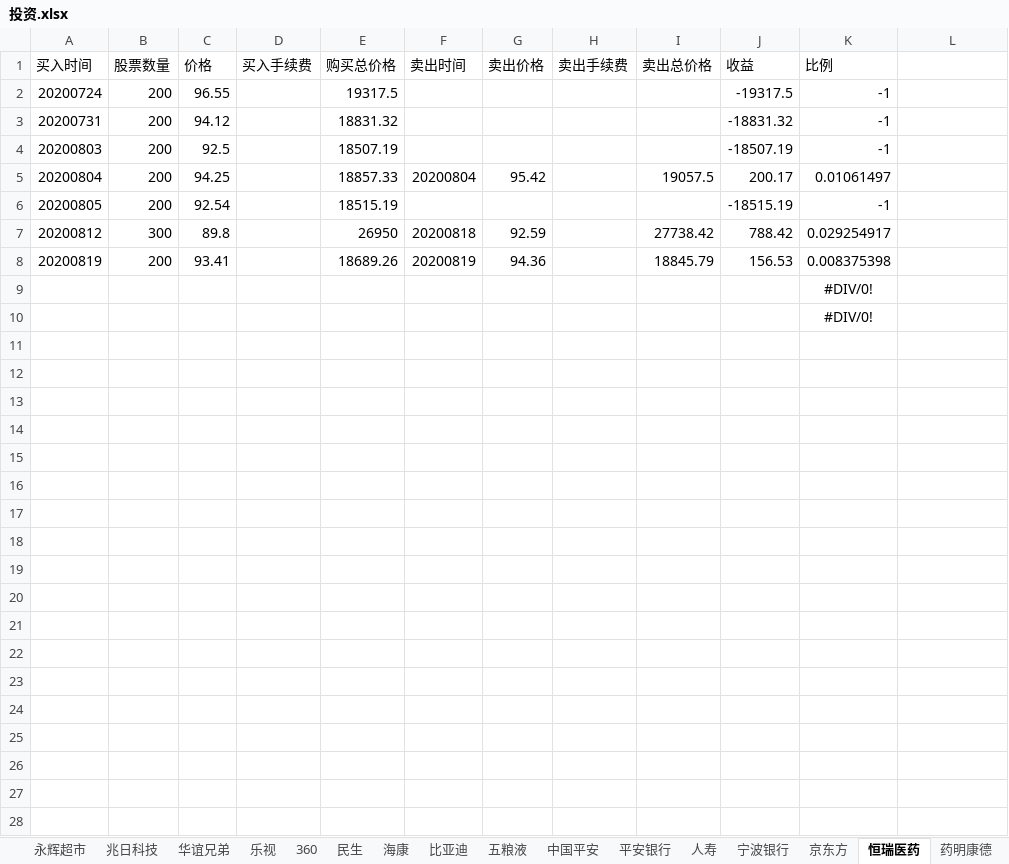
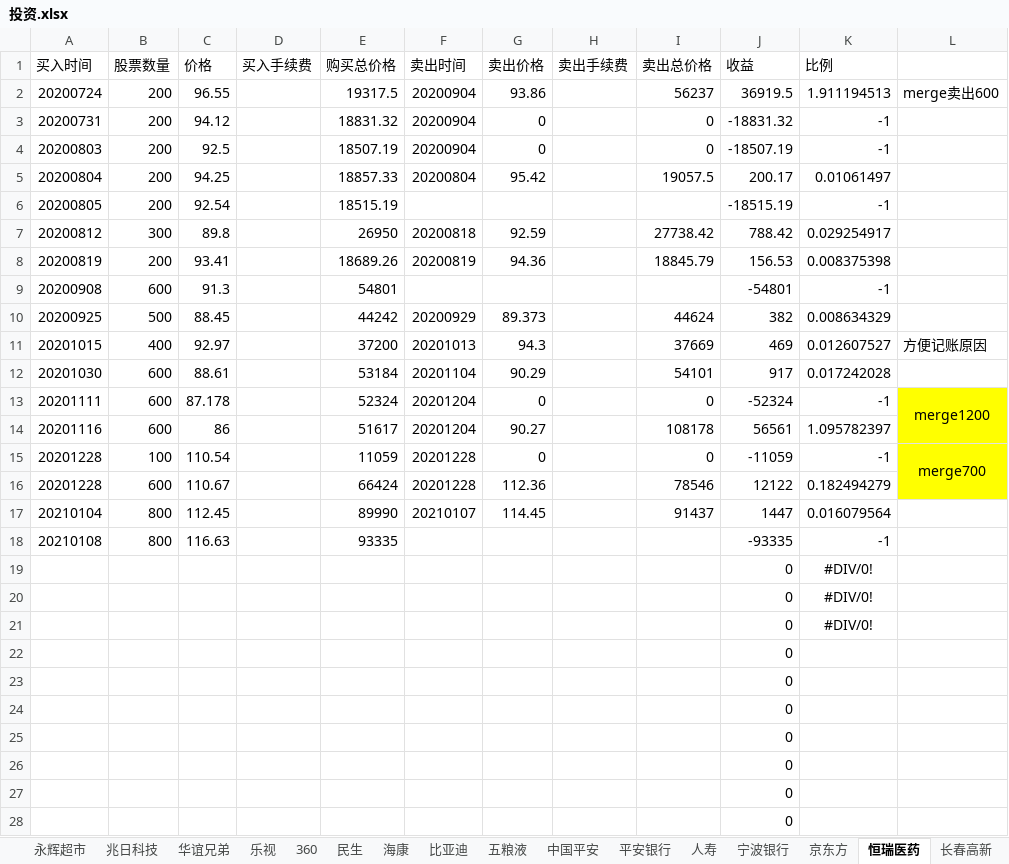
Before and after one commit to aixuebo/ReadFile, an Excel workbook: document/股票/投资.xlsx, sheet 恒瑞医药, drawn as a sheet; only a part is shown; values as stored, in another font and other column widths than the file's, no borders; removed rows and columns are numbered as before the commit, all else as after; the diff covers the shown part only; the diff names each change by its address in the sheet, - before the commit and + after, or states it on an @@ line.

```diff
--- a/document/股票/投资.xlsx (sheet 恒瑞医药)
+++ b/document/股票/投资.xlsx (sheet 恒瑞医药)
+sheet tab: 长春高新
-F2:F4 (卖出时间): (empty)
+F2:F4 (卖出时间): 20200904
-G2 (卖出价格): (empty)
+G2 (卖出价格): 93.86
-I2 (卖出总价格): (empty)
+I2 (卖出总价格): 56237
-J2 (收益): -19317.5
+J2 (收益): 36919.5
-K2 (比例): -1
+K2 (比例): 1.911194513
-L2: (empty)
+L2: merge卖出600
-G3:G4 (卖出价格): (empty)
+G3:G4 (卖出价格): 0
-I3:I4 (卖出总价格): (empty)
+I3:I4 (卖出总价格): 0
-row 9:  |  |  |  |  |  |  |  |  |  | #DIV/0!
-row 10:  |  |  |  |  |  |  |  |  |  | #DIV/0!
+row 9: 20200908 | 600 | 91.3 |  | 54801 |  |  |  |  | -54801 | -1
+row 10: 20200925 | 500 | 88.45 |  | 44242 | 20200929 | 89.373 |  | 44624 | 382 | 0.008634329
+row 11: 20201015 | 400 | 92.97 |  | 37200 | 20201013 | 94.3 |  | 37669 | 469 | 0.012607527 | 方便记账原因
+row 12: 20201030 | 600 | 88.61 |  | 53184 | 20201104 | 90.29 |  | 54101 | 917 | 0.017242028
+row 13: 20201111 | 600 | 87.178 |  | 52324 | 20201204 | 0 |  | 0 | -52324 | -1 | merge1200
+row 14: 20201116 | 600 | 86 |  | 51617 | 20201204 | 90.27 |  | 108178 | 56561 | 1.095782397
+row 15: 20201228 | 100 | 110.54 |  | 11059 | 20201228 | 0 |  | 0 | -11059 | -1 | merge700
+row 16: 20201228 | 600 | 110.67 |  | 66424 | 20201228 | 112.36 |  | 78546 | 12122 | 0.182494279
+row 17: 20210104 | 800 | 112.45 |  | 89990 | 20210107 | 114.45 |  | 91437 | 1447 | 0.016079564
+row 18: 20210108 | 800 | 116.63 |  | 93335 |  |  |  |  | -93335 | -1
+row 19:  |  |  |  |  |  |  |  |  | 0 | #DIV/0!
+row 20:  |  |  |  |  |  |  |  |  | 0 | #DIV/0!
+row 21:  |  |  |  |  |  |  |  |  | 0 | #DIV/0!
+row 22:  |  |  |  |  |  |  |  |  | 0
+row 23:  |  |  |  |  |  |  |  |  | 0
+row 24:  |  |  |  |  |  |  |  |  | 0
+row 25:  |  |  |  |  |  |  |  |  | 0
+row 26:  |  |  |  |  |  |  |  |  | 0
+row 27:  |  |  |  |  |  |  |  |  | 0
+row 28:  |  |  |  |  |  |  |  |  | 0
```
Also changed, not shown: 3 added rows elsewhere in this sheet, sheet 中国平安, sheet 招商, sheet 立讯精密, sheet 温氏股份, sheet 上证50, sheet 人寿, 2 more sheets, other sheet tabs, formulas that keep their value, document/股票/收入流水表.xlsx.
